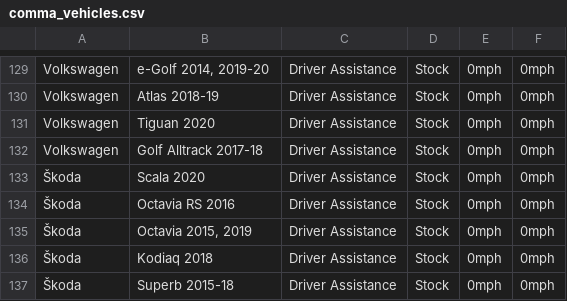
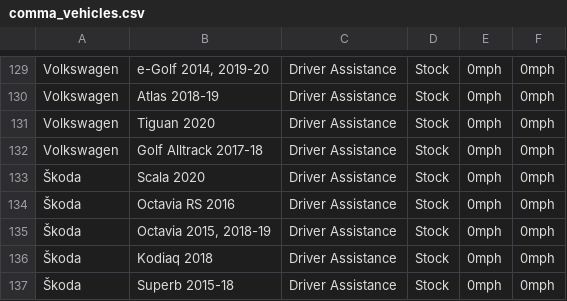
Before and after one commit to bbennett80/comma_vehicles, a CSV file: comma_vehicles.csv, drawn as a sheet; only a part is shown, gaps mark what is left out.

```diff
--- a/comma_vehicles.csv
+++ b/comma_vehicles.csv
@@ -134,3 +134,3 @@ Volkswagen,Golf Alltrack 2017-18,Driver Assistance,Stock,0mph,0mph
 Škoda,Octavia RS 2016,Driver Assistance,Stock,0mph,0mph
-Škoda,"Octavia 2015, 2019",Driver Assistance,Stock,0mph,0mph
+Škoda,"Octavia 2015, 2018-19",Driver Assistance,Stock,0mph,0mph
 Škoda,Kodiaq 2018,Driver Assistance,Stock,0mph,0mph
```
